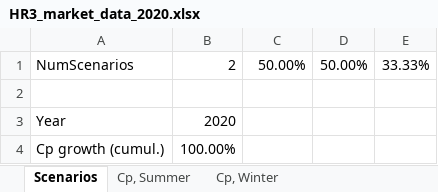
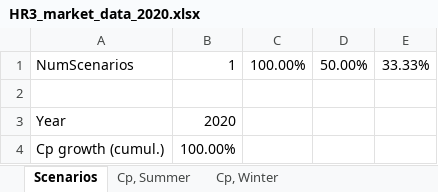
Before and after one commit to micaelsimoes/admm-ess-planning, an Excel workbook: data/HR3/Market Data/HR3_market_data_2020.xlsx, sheet Scenarios, drawn as a sheet; values as stored, in another font and other column widths than the file's, no borders; the diff names each change by its address in the sheet, - before the commit and + after, or states it on an @@ line.

```diff
--- a/data/HR3/Market Data/HR3_market_data_2020.xlsx (sheet Scenarios)
+++ b/data/HR3/Market Data/HR3_market_data_2020.xlsx (sheet Scenarios)
-B1: 2
+B1: 1
-C1: 50.00%
+C1: 100.00%
```
Also changed, not shown: data/HR3/Location3/Location3_2020.xlsx, data/HR3/Location3/Location3_2030.xlsx, 6 other files.
